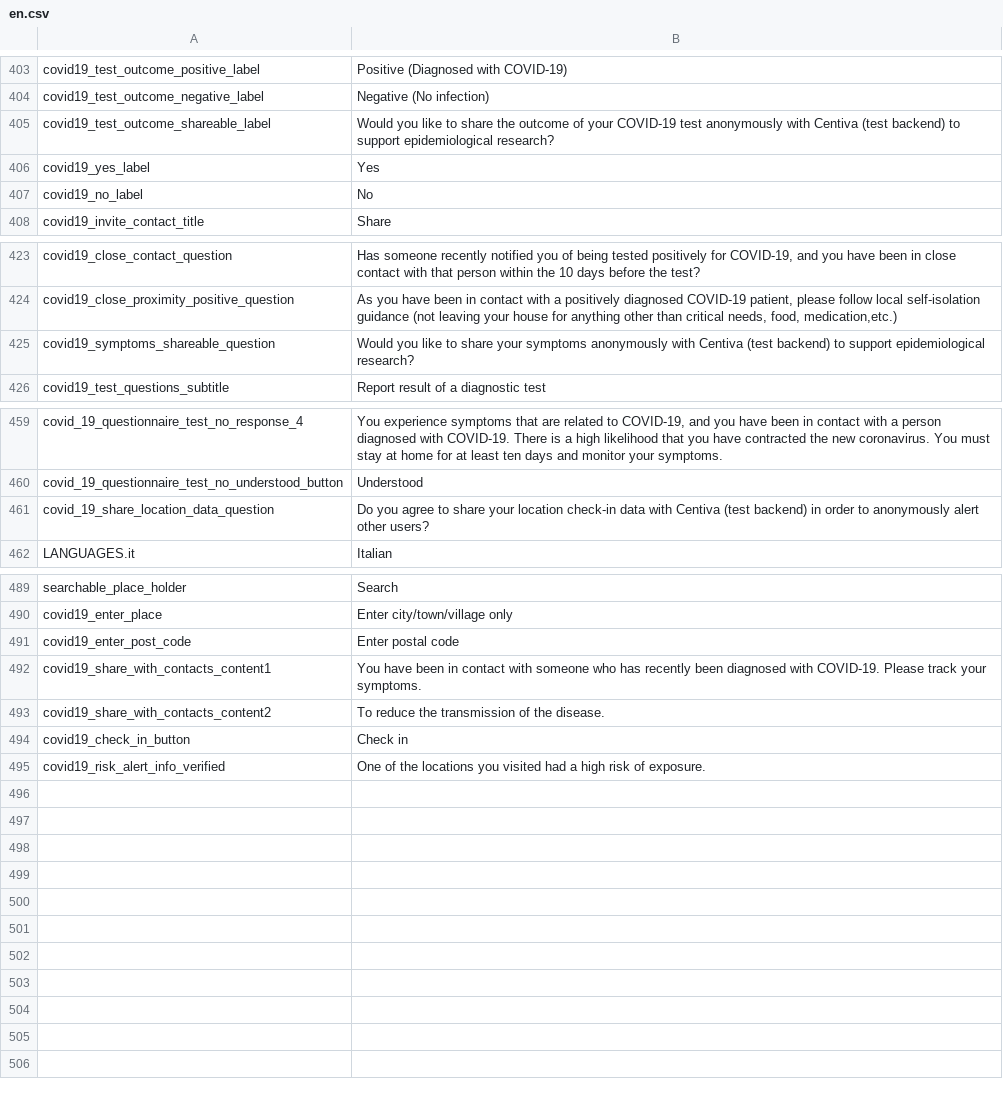
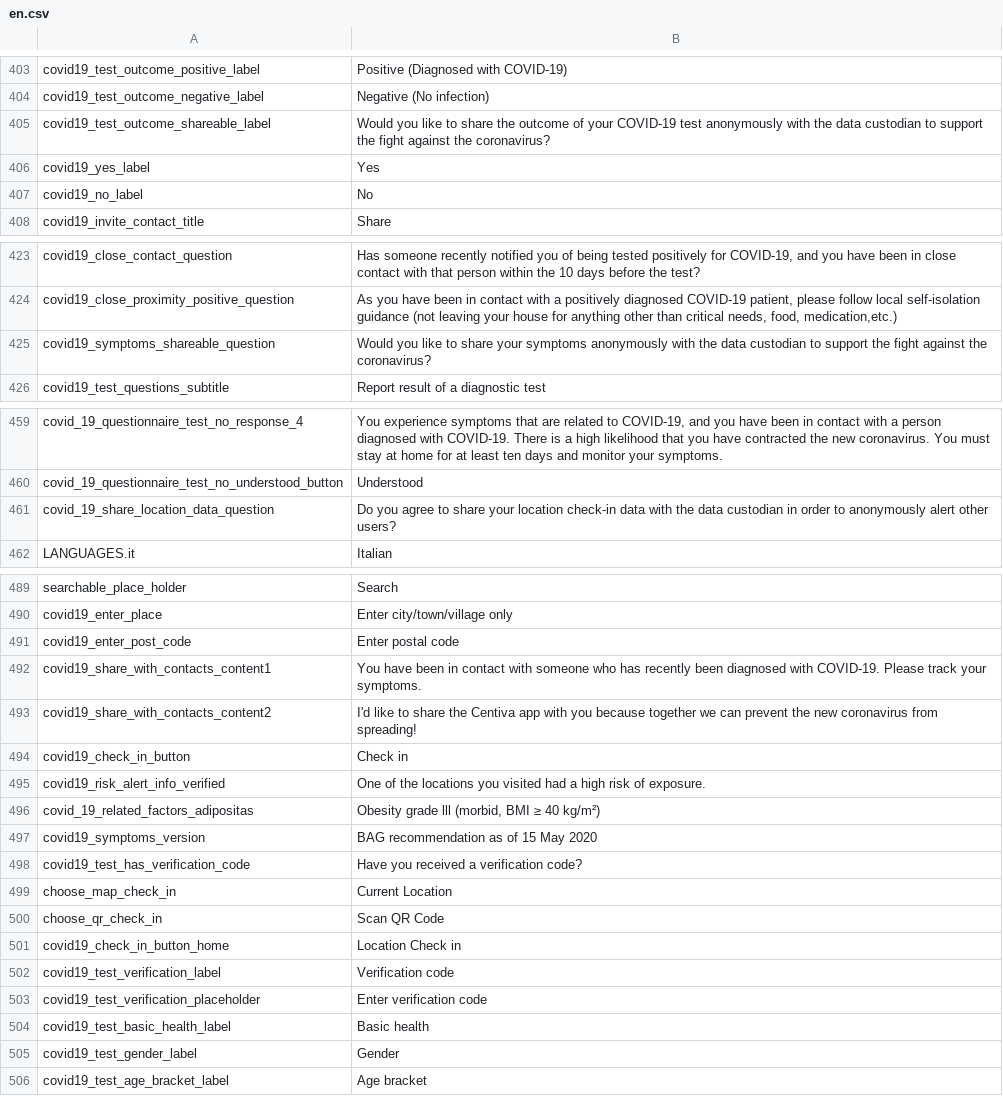
Before and after one commit to CentivaHealth/centiva-translations, a CSV file: en.csv, drawn as a sheet; only a part is shown, gaps mark what is left out; the diff covers the shown part only.

Commit message:
Update en.csv (POEditor.com)

```diff
--- a/en.csv
+++ b/en.csv
@@ -404,3 +404,3 @@ covid19_test_outcome_positive_label,"Positive (Diagnosed with COVID-19)"
 covid19_test_outcome_negative_label,"Negative (No infection)"
-covid19_test_outcome_shareable_label,"Would you like to share the outcome of your COVID-19 test anonymously with Centiva (test backend) to support epidemiological research?"
+covid19_test_outcome_shareable_label,"Would you like to share the outcome of your COVID-19 test anonymously with the data custodian to support the fight against the coronavirus?"
 covid19_yes_label,Yes
@@ -424,3 +424,3 @@ covid19_close_contact_question,"Has someone recently notified you of being teste
 covid19_close_proximity_positive_question,"As you have been in contact with a positively diagnosed COVID-19 patient, please follow local self-isolation guidance (not leaving your house for anything other than critical needs, food, medication,etc.)"
-covid19_symptoms_shareable_question,"Would you like to share your symptoms anonymously with Centiva (test backend) to support epidemiological research?"
+covid19_symptoms_shareable_question,"Would you like to share your symptoms anonymously with the data custodian to support the fight against the coronavirus?"
 covid19_test_questions_subtitle,"Report result of a diagnostic test"
@@ -460,3 +460,3 @@ covid_19_questionnaire_test_no_response_4,"You experience symptoms that are rela
 covid_19_questionnaire_test_no_understood_button,Understood
-covid_19_share_location_data_question,"Do you agree to share your location check-in data with Centiva (test backend) in order to anonymously alert other users?"
+covid_19_share_location_data_question,"Do you agree to share your location check-in data with the data custodian in order to anonymously alert other users?"
 LANGUAGES.it,Italian
@@ -492,4 +493,15 @@ covid19_enter_post_code,"Enter postal code"
 covid19_share_with_contacts_content1,"You have been in contact with someone who has recently been diagnosed with COVID-19. Please track your symptoms."
-covid19_share_with_contacts_content2,"To reduce the transmission of the disease."
+covid19_share_with_contacts_content2,"I'd like to share the Centiva app with you because together we can prevent the new coronavirus from spreading!"
 covid19_check_in_button,"Check in"
 covid19_risk_alert_info_verified,"One of the locations you visited had a high risk of exposure."
+covid_19_related_factors_adipositas,"Obesity grade lll (morbid, BMI ≥ 40 kg/m²)"
+covid19_symptoms_version,"BAG recommendation as of 15 May 2020"
+covid19_test_has_verification_code,"Have you received a verification code?"
+choose_map_check_in,"Current Location"
+choose_qr_check_in,"Scan QR Code"
+covid19_check_in_button_home,"Location Check in"
+covid19_test_verification_label,"Verification code"
+covid19_test_verification_placeholder,"Enter verification code"
+covid19_test_basic_health_label,"Basic health"
+covid19_test_gender_label,Gender
+covid19_test_age_bracket_label,"Age bracket"
```
Also changed, not shown: 1 edited cell elsewhere in this file.
